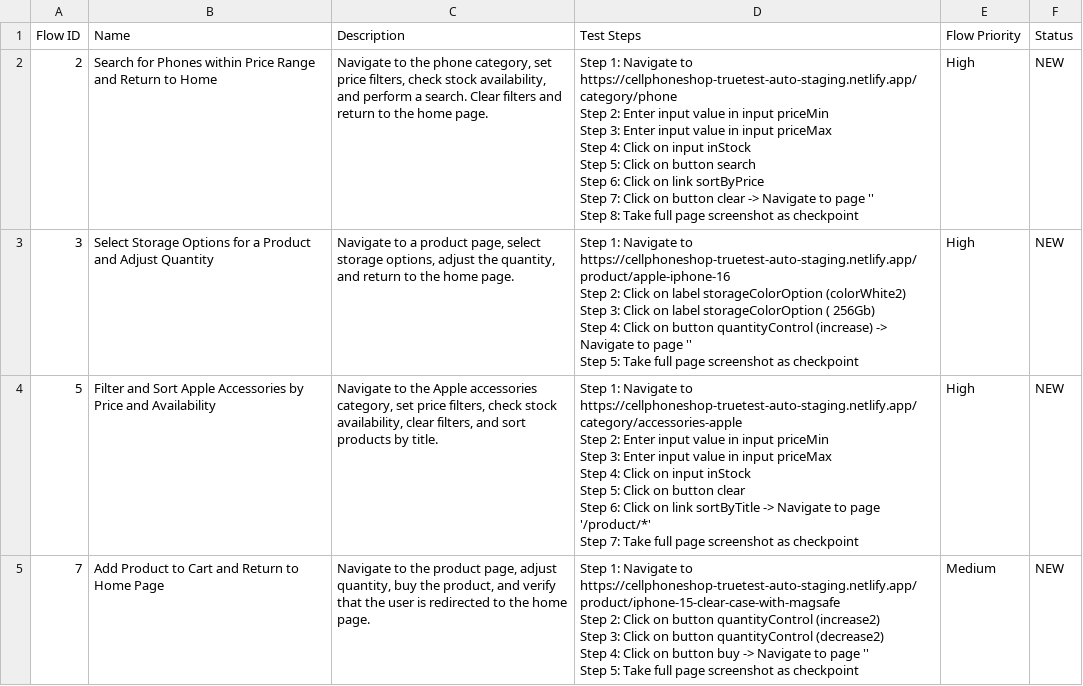
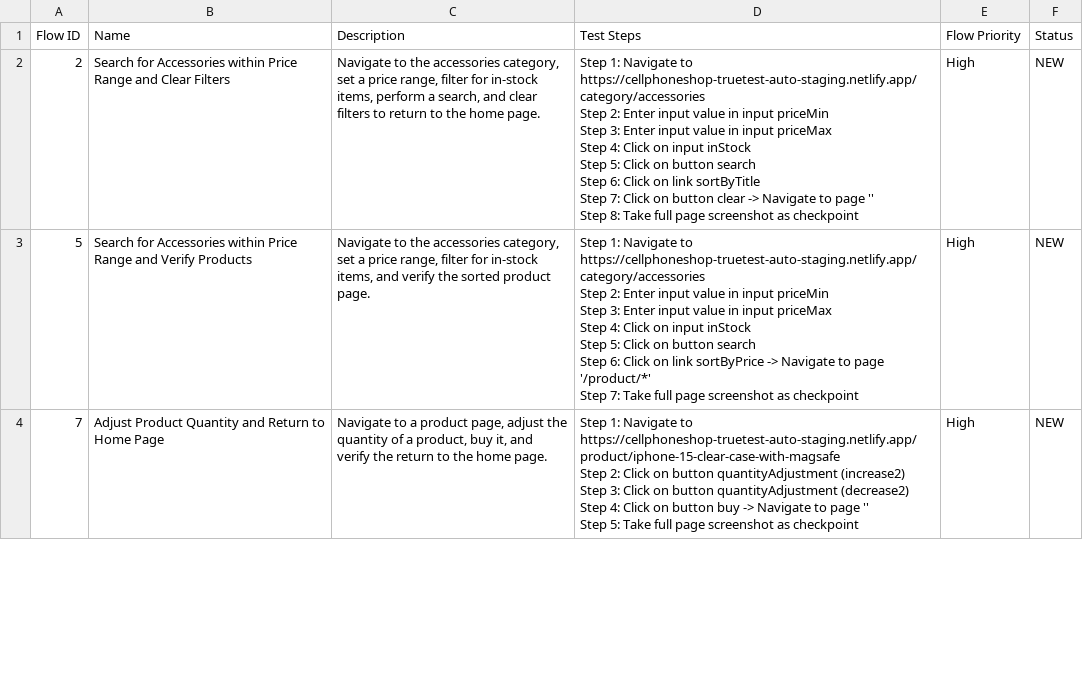
Before and after one commit to katalon-ai/cellphone-aut-codebase, a CSV file: Test Steps/steps_overview.csv, drawn as a sheet; only a part is shown; the diff covers the shown part only.

Commit message:
TrueTest - Test Case Generation - Generated: 1
Generated (1):
- TC2 - Search for Accessories within Price Range and Clear Filters

Other changes:
- Test objects modified: 6

```diff
--- a/Test Steps/steps_overview.csv
+++ b/Test Steps/steps_overview.csv
@@ -1,30 +1,24 @@
 Flow ID,Name,Description,Test Steps,Flow Priority,Status
-2,Search for Phones within Price Range and Return to Home,"Navigate to the phone category, set price filters, check stock availability, and perform a search. Clear filters and return to the home page.","Step 1: Navigate to https://cellphoneshop-truetest-auto-staging.netlify.app/category/phone
-Step 2: Enter input value in input priceMin
-Step 3: Enter input value in input priceMax
-Step 4: Click on input inStock
-Step 5: Click on button search
-Step 6: Click on link sortByPrice
-Step 7: Click on button clear -> Navigate to page ''
-Step 8: Take full page screenshot as checkpoint
-",High,NEW
-3,Select Storage Options for a Product and Adjust Quantity,"Navigate to a product page, select storage options, adjust the quantity, and return to the home page.","Step 1: Navigate to https://cellphoneshop-truetest-auto-staging.netlify.app/product/apple-iphone-16
-Step 2: Click on label storageColorOption (colorWhite2)
-Step 3: Click on label storageColorOption ( 256Gb)
-Step 4: Click on button quantityControl (increase) -> Navigate to page ''
-Step 5: Take full page screenshot as checkpoint
-",High,NEW
-5,Filter and Sort Apple Accessories by Price and Availability,"Navigate to the Apple accessories category, set price filters, check stock availability, clear filters, and sort products by title.","Step 1: Navigate to https://cellphoneshop-truetest-auto-staging.netlify.app/category/accessories-apple
-Step 2: Enter input value in input priceMin
-Step 3: Enter input value in input priceMax
-Step 4: Click on input inStock
-Step 5: Click on button clear
-Step 6: Click on link sortByTitle -> Navigate to page '/product/*'
-Step 7: Take full page screenshot as checkpoint
-",High,NEW
-7,Add Product to Cart and Return to Home Page,"Navigate to the product page, adjust quantity, buy the product, and verify that the user is redirected to the home page.","Step 1: Navigate to https://cellphoneshop-truetest-auto-staging.netlify.app/product/iphone-15-clear-case-with-magsafe
-Step 2: Click on button quantityControl (increase2)
-Step 3: Click on button quantityControl (decrease2)
-Step 4: Click on button buy -> Navigate to page ''
-Step 5: Take full page screenshot as checkpoint
-",Medium,NEW
+2,Search for Accessories within Price Range and Clear Filters,"Navigate to the accessories category, set a price range, filter for in-stock items, perform a search, and clear filters to return to the home page.","Step 1: Navigate to https://cellphoneshop-truetest-auto-staging.netlify.app/category/accessories
+Step 2: Enter input value in input priceMin
+Step 3: Enter input value in input priceMax
+Step 4: Click on input inStock
+Step 5: Click on button search
+Step 6: Click on link sortByTitle
+Step 7: Click on button clear -> Navigate to page ''
+Step 8: Take full page screenshot as checkpoint
+",High,NEW
+5,Search for Accessories within Price Range and Verify Products,"Navigate to the accessories category, set a price range, filter for in-stock items, and verify the sorted product page.","Step 1: Navigate to https://cellphoneshop-truetest-auto-staging.netlify.app/category/accessories
+Step 2: Enter input value in input priceMin
+Step 3: Enter input value in input priceMax
+Step 4: Click on input inStock
+Step 5: Click on button search
+Step 6: Click on link sortByPrice -> Navigate to page '/product/*'
+Step 7: Take full page screenshot as checkpoint
+",High,NEW
+7,Adjust Product Quantity and Return to Home Page,"Navigate to a product page, adjust the quantity of a product, buy it, and verify the return to the home page.","Step 1: Navigate to https://cellphoneshop-truetest-auto-staging.netlify.app/product/iphone-15-clear-case-with-magsafe
+Step 2: Click on button quantityAdjustment (increase2)
+Step 3: Click on button quantityAdjustment (decrease2)
+Step 4: Click on button buy -> Navigate to page ''
+Step 5: Take full page screenshot as checkpoint
+",High,NEW
```
Also changed, not shown: 1 added row and 10 edited cells elsewhere in this file, 9 other files.
